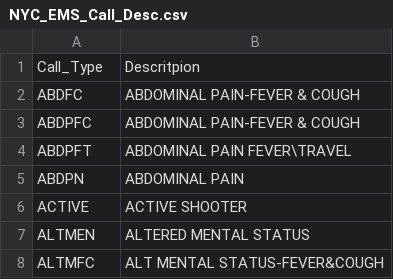
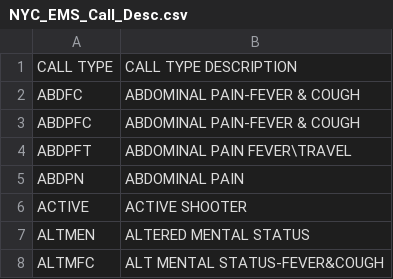
Before and after one commit to CarlOBeirne/Ambulance_Response_FYP, a CSV file: NYC_EMS_Call_Desc.csv, drawn as a sheet; only a part is shown; removed rows and columns are numbered as before the commit, all else as after; the diff names each change by its address in the sheet, - before the commit and + after, or states it on an @@ line.

```diff
--- a/NYC_EMS_Call_Desc.csv
+++ b/NYC_EMS_Call_Desc.csv
-row 1: Call_Type | Descritpion
+row 1: CALL TYPE | CALL TYPE DESCRIPTION
```
Also changed, not shown: 1 other file.
